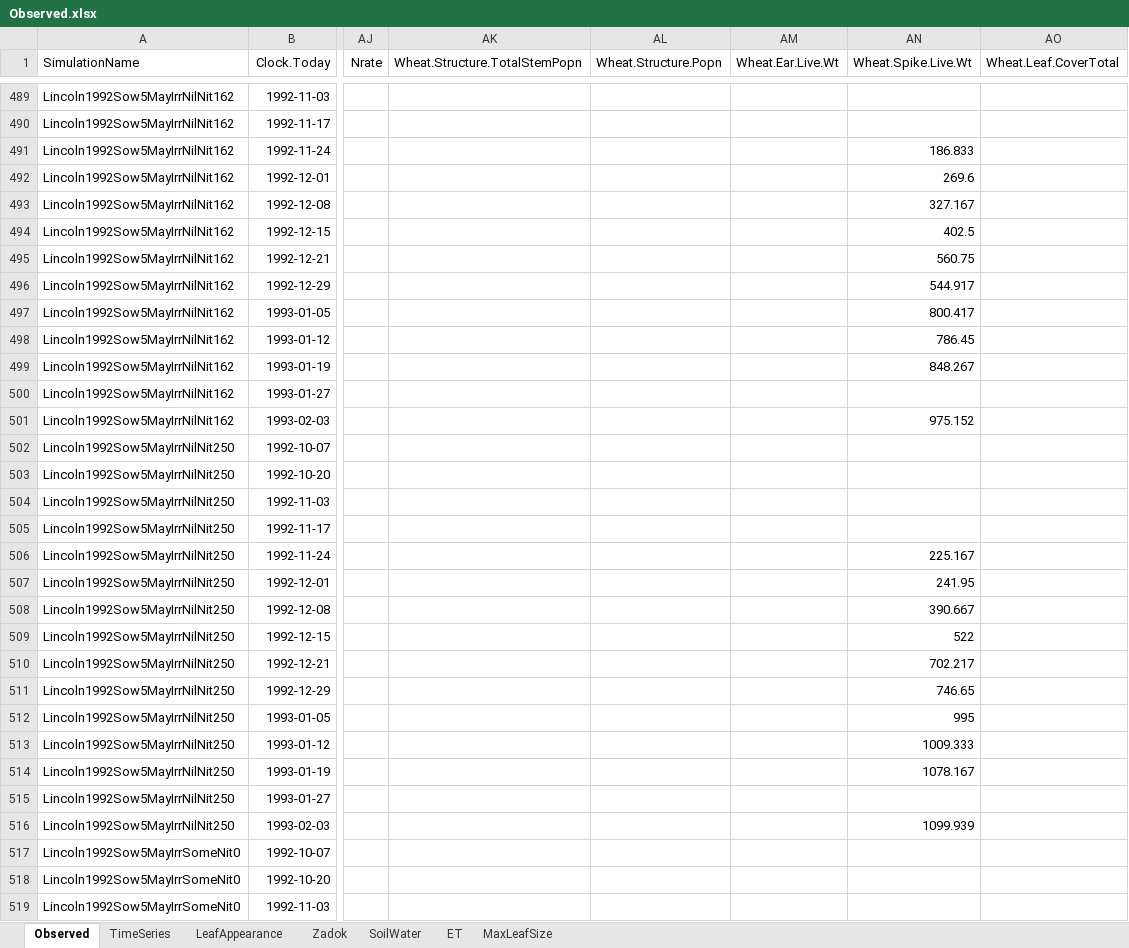
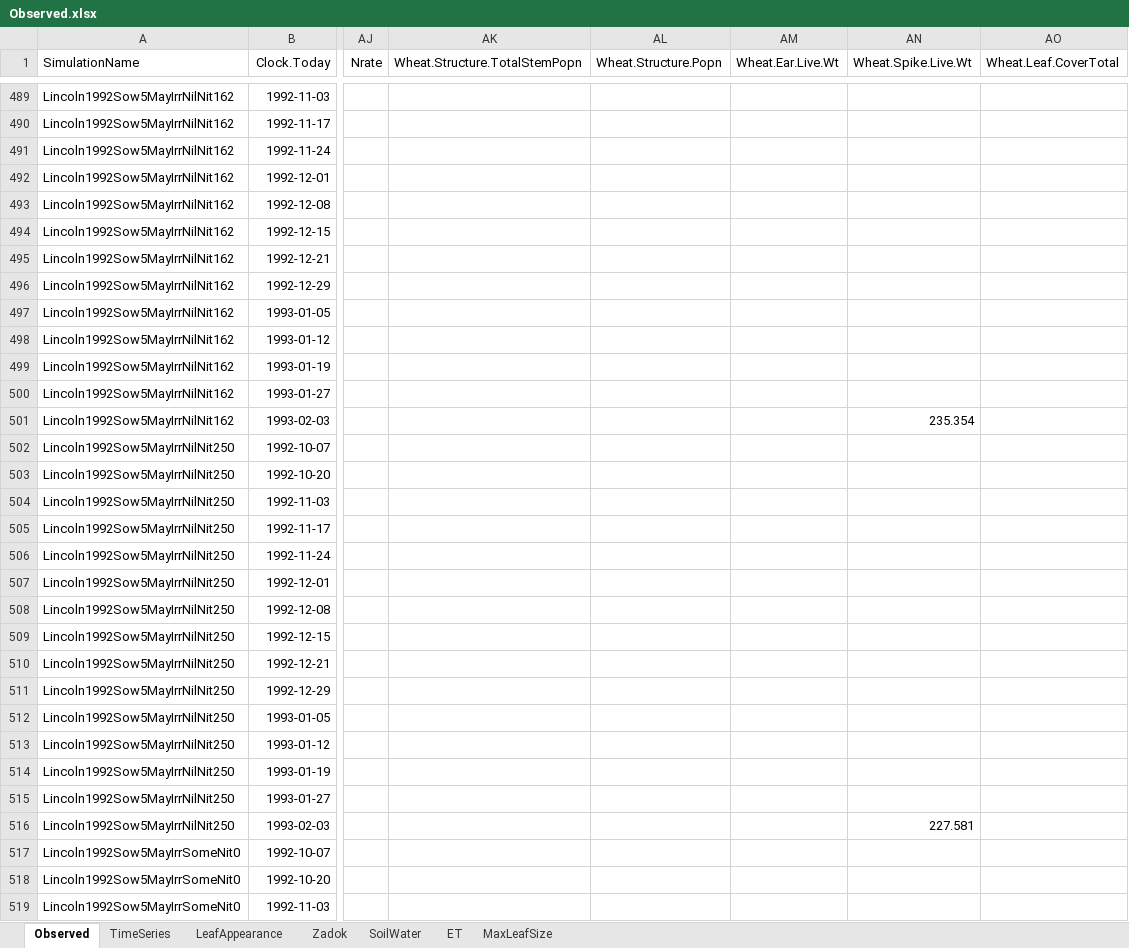
Before and after one commit to APSIMInitiative/ApsimX, an Excel workbook: Prototypes/Wheat/Observed.xlsx, sheet Observed, drawn as a sheet; only a part is shown, gaps mark what is left out; values as stored, in another font and other column widths than the file's, no borders; the diff covers the shown part only; the diff names each change by its address in the sheet, - before the commit and + after, or states it on an @@ line.

```diff
--- a/Prototypes/Wheat/Observed.xlsx (sheet Observed)
+++ b/Prototypes/Wheat/Observed.xlsx (sheet Observed)
-AN491 (Wheat.Spike.Live.Wt): 186.833
+AN491 (Wheat.Spike.Live.Wt): (empty)
-AN492 (Wheat.Spike.Live.Wt): 269.6
+AN492 (Wheat.Spike.Live.Wt): (empty)
-AN493 (Wheat.Spike.Live.Wt): 327.167
+AN493 (Wheat.Spike.Live.Wt): (empty)
-AN494 (Wheat.Spike.Live.Wt): 402.5
+AN494 (Wheat.Spike.Live.Wt): (empty)
-AN495 (Wheat.Spike.Live.Wt): 560.75
+AN495 (Wheat.Spike.Live.Wt): (empty)
-AN496 (Wheat.Spike.Live.Wt): 544.917
+AN496 (Wheat.Spike.Live.Wt): (empty)
-AN497 (Wheat.Spike.Live.Wt): 800.417
+AN497 (Wheat.Spike.Live.Wt): (empty)
-AN498 (Wheat.Spike.Live.Wt): 786.45
+AN498 (Wheat.Spike.Live.Wt): (empty)
-AN499 (Wheat.Spike.Live.Wt): 848.267
+AN499 (Wheat.Spike.Live.Wt): (empty)
-AN501 (Wheat.Spike.Live.Wt): 975.152
+AN501 (Wheat.Spike.Live.Wt): 235.354
-AN506 (Wheat.Spike.Live.Wt): 225.167
+AN506 (Wheat.Spike.Live.Wt): (empty)
-AN507 (Wheat.Spike.Live.Wt): 241.95
+AN507 (Wheat.Spike.Live.Wt): (empty)
-AN508 (Wheat.Spike.Live.Wt): 390.667
+AN508 (Wheat.Spike.Live.Wt): (empty)
-AN509 (Wheat.Spike.Live.Wt): 522
+AN509 (Wheat.Spike.Live.Wt): (empty)
-AN510 (Wheat.Spike.Live.Wt): 702.217
+AN510 (Wheat.Spike.Live.Wt): (empty)
-AN511 (Wheat.Spike.Live.Wt): 746.65
+AN511 (Wheat.Spike.Live.Wt): (empty)
-AN512 (Wheat.Spike.Live.Wt): 995
+AN512 (Wheat.Spike.Live.Wt): (empty)
-AN513 (Wheat.Spike.Live.Wt): 1009.333
+AN513 (Wheat.Spike.Live.Wt): (empty)
-AN514 (Wheat.Spike.Live.Wt): 1078.167
+AN514 (Wheat.Spike.Live.Wt): (empty)
-AN516 (Wheat.Spike.Live.Wt): 1099.939
+AN516 (Wheat.Spike.Live.Wt): 227.581
```
Also changed, not shown: 139 edited cells elsewhere in this sheet, charts or pictures, 1 other file.
